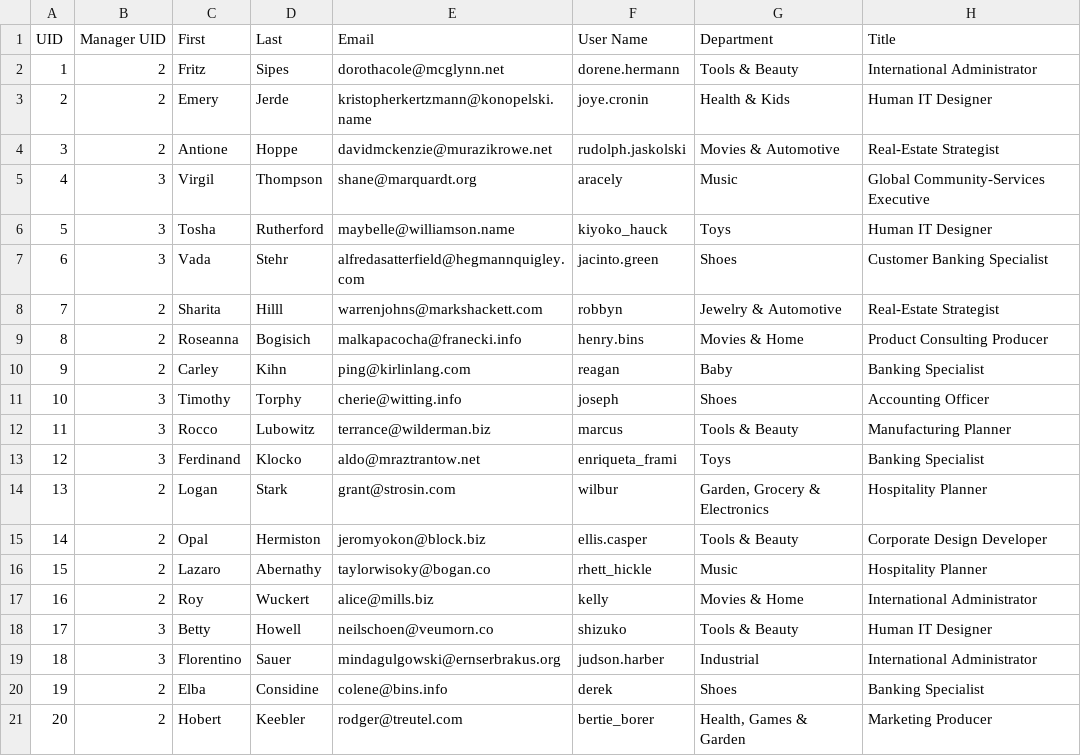
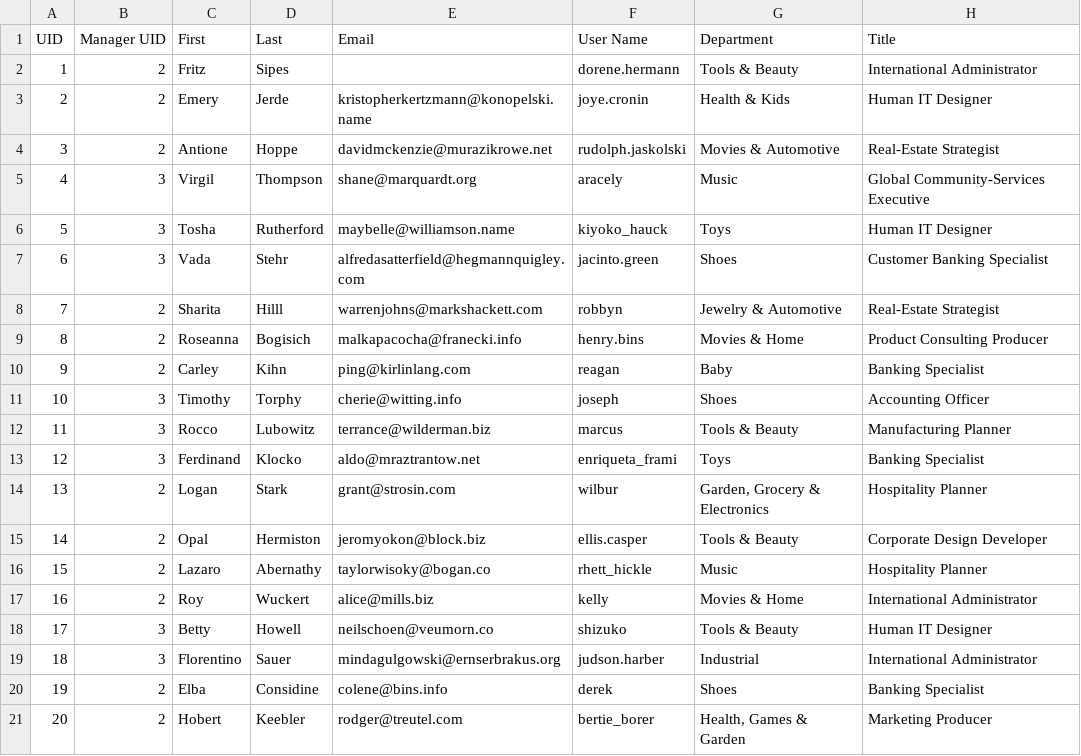
Before and after one commit to johnnyle24/lightbike, a CSV file: users20-0612-2019.csv, drawn as a sheet.

Commit message:
Update users20-0612-2019.csv

```diff
--- a/users20-0612-2019.csv
+++ b/users20-0612-2019.csv
@@ -1,3 +1,3 @@
 UID,Manager UID,First,Last,Email,User Name,Department,Title
-1,2,Fritz,Sipes,dorothacole@mcglynn.net,dorene.hermann,Tools & Beauty,International Administrator
+1,2,Fritz,Sipes,,dorene.hermann,Tools & Beauty,International Administrator
 2,2,Emery,Jerde,kristopherkertzmann@konopelski.name,joye.cronin,Health & Kids,Human IT Designer
```
